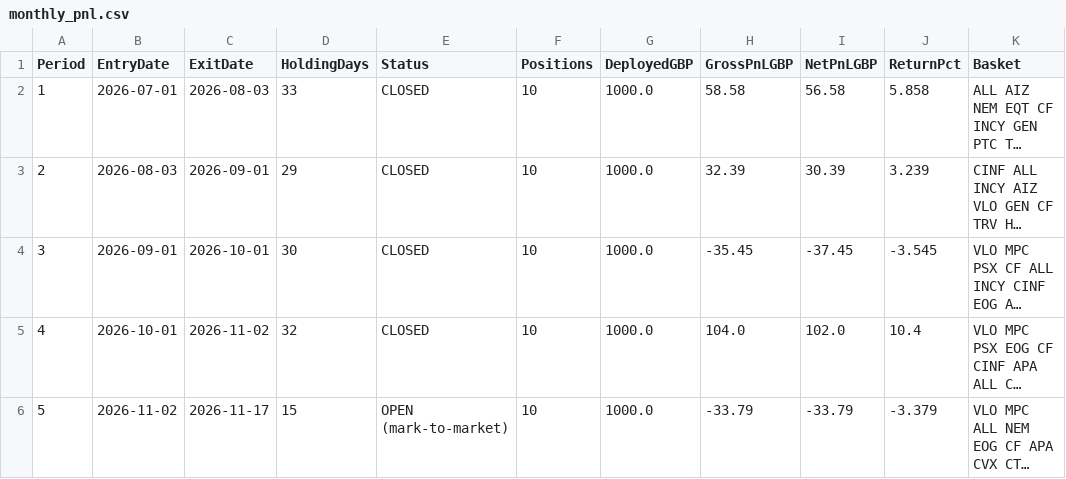
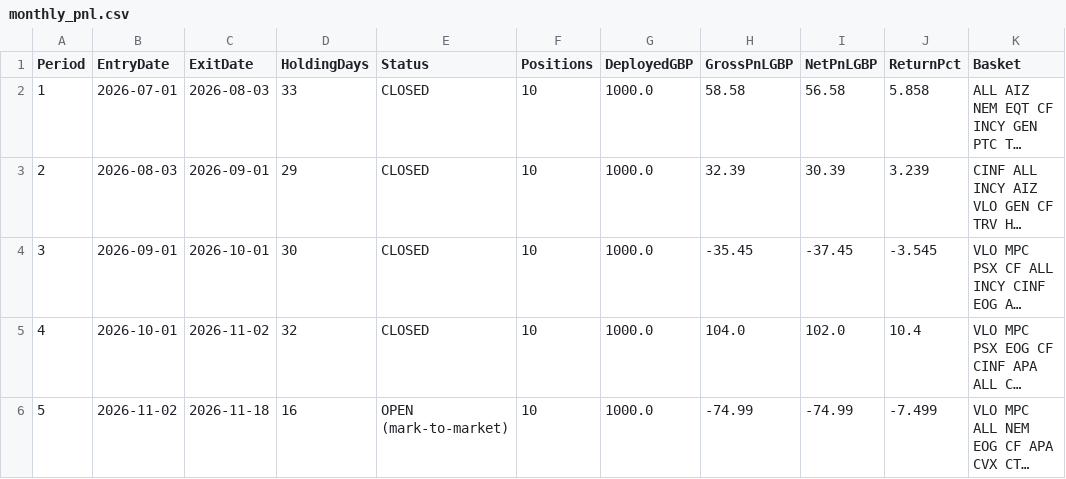
Before and after one commit to MrinalBhargava/sp500-dashboard, a CSV file: monthly_pnl.csv, drawn as a sheet; long unchanged cells end in …; the diff names each change by its address in the sheet, - before the commit and + after, or states it on an @@ line.

```diff
--- a/monthly_pnl.csv
+++ b/monthly_pnl.csv
-C6 (ExitDate): 2026-11-17
+C6 (ExitDate): 2026-11-18
-D6 (HoldingDays): 15
+D6 (HoldingDays): 16
-H6 (GrossPnLGBP): -33.79
+H6 (GrossPnLGBP): -74.99
-I6 (NetPnLGBP): -33.79
+I6 (NetPnLGBP): -74.99
-J6 (ReturnPct): -3.379
+J6 (ReturnPct): -7.499
```
Also changed, not shown: monthly_positions.csv.
